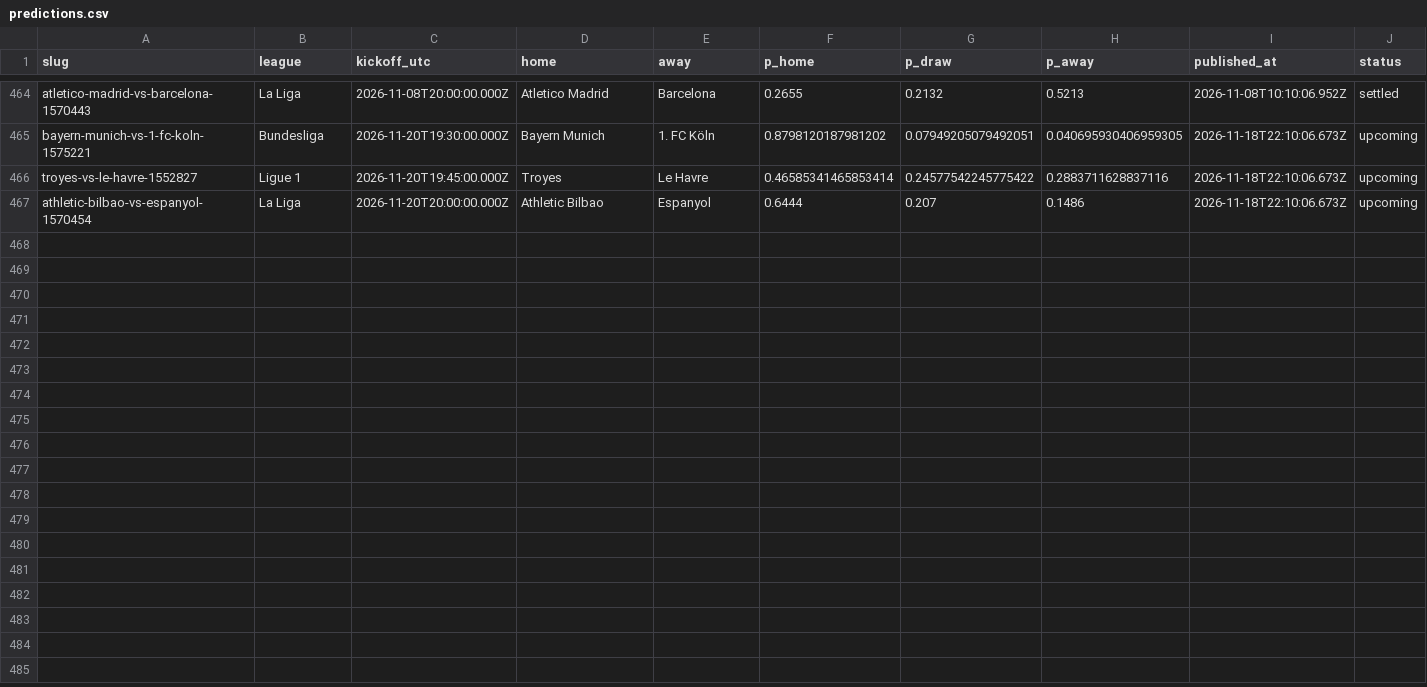
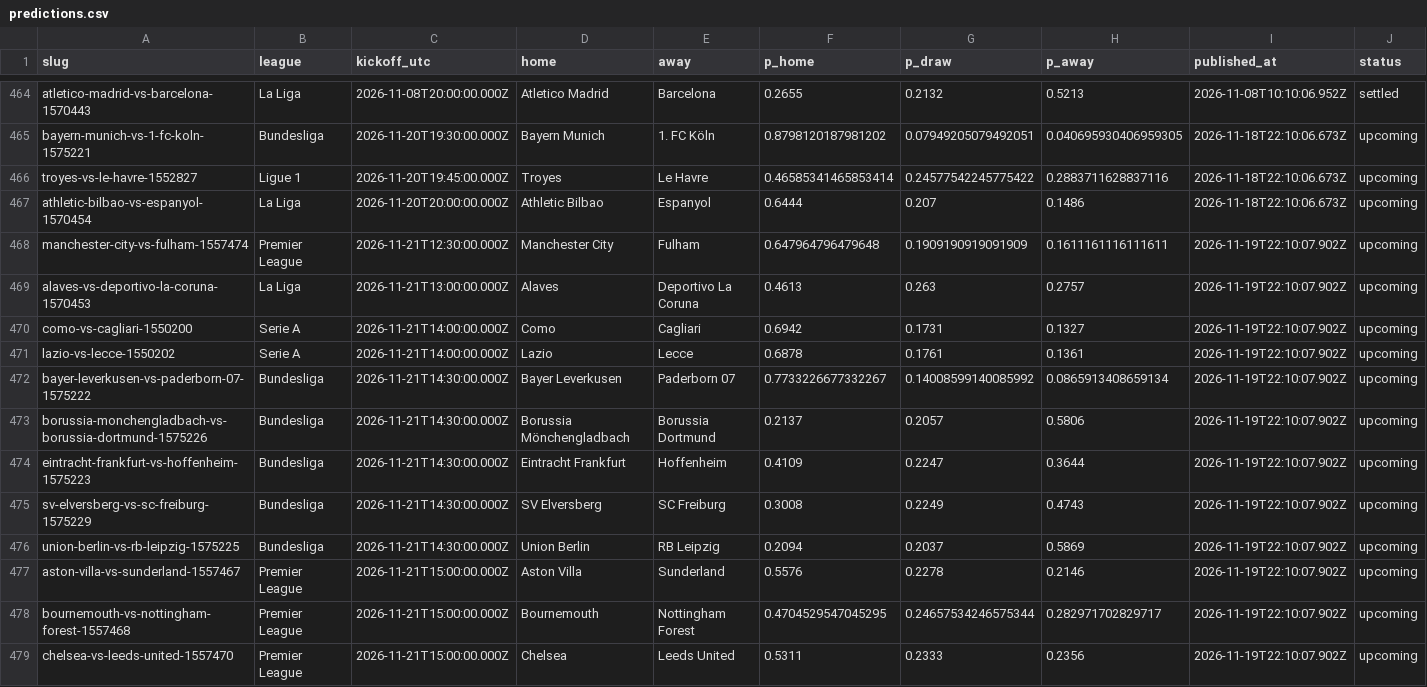
Before and after one commit to oddsflowai-team/clawsportbot-protocol, a CSV file: record/predictions.csv, drawn as a sheet; only a part is shown, gaps mark what is left out; rows hold the shown columns only; the diff names each change by its address in the sheet, - before the commit and + after, or states it on an @@ line.

Commit message:
record: sync 2026-11-19

```diff
--- a/record/predictions.csv
+++ b/record/predictions.csv
+row 468: manchester-city-vs-fulham-1557474 | Premier League | 2026-11-21T12:30:00.000Z | Manchester City | Fulham | 0.647964796479648 | 0.1909190919091909 | 0.1611161116111611 | 2026-11-19T22:10:07.902Z | upcoming
+row 469: alaves-vs-deportivo-la-coruna-1570453 | La Liga | 2026-11-21T13:00:00.000Z | Alaves | Deportivo La Coruna | 0.4613 | 0.263 | 0.2757 | 2026-11-19T22:10:07.902Z | upcoming
+row 470: como-vs-cagliari-1550200 | Serie A | 2026-11-21T14:00:00.000Z | Como | Cagliari | 0.6942 | 0.1731 | 0.1327 | 2026-11-19T22:10:07.902Z | upcoming
+row 471: lazio-vs-lecce-1550202 | Serie A | 2026-11-21T14:00:00.000Z | Lazio | Lecce | 0.6878 | 0.1761 | 0.1361 | 2026-11-19T22:10:07.902Z | upcoming
+row 472: bayer-leverkusen-vs-paderborn-07-1575222 | Bundesliga | 2026-11-21T14:30:00.000Z | Bayer Leverkusen | Paderborn 07 | 0.7733226677332267 | 0.14008599140085992 | 0.0865913408659134 | 2026-11-19T22:10:07.902Z | upcoming
+row 473: borussia-monchengladbach-vs-borussia-dortmund-1575226 | Bundesliga | 2026-11-21T14:30:00.000Z | Borussia Mönchengladbach | Borussia Dortmund | 0.2137 | 0.2057 | 0.5806 | 2026-11-19T22:10:07.902Z | upcoming
+row 474: eintracht-frankfurt-vs-hoffenheim-1575223 | Bundesliga | 2026-11-21T14:30:00.000Z | Eintracht Frankfurt | Hoffenheim | 0.4109 | 0.2247 | 0.3644 | 2026-11-19T22:10:07.902Z | upcoming
+row 475: sv-elversberg-vs-sc-freiburg-1575229 | Bundesliga | 2026-11-21T14:30:00.000Z | SV Elversberg | SC Freiburg | 0.3008 | 0.2249 | 0.4743 | 2026-11-19T22:10:07.902Z | upcoming
+row 476: union-berlin-vs-rb-leipzig-1575225 | Bundesliga | 2026-11-21T14:30:00.000Z | Union Berlin | RB Leipzig | 0.2094 | 0.2037 | 0.5869 | 2026-11-19T22:10:07.902Z | upcoming
+row 477: aston-villa-vs-sunderland-1557467 | Premier League | 2026-11-21T15:00:00.000Z | Aston Villa | Sunderland | 0.5576 | 0.2278 | 0.2146 | 2026-11-19T22:10:07.902Z | upcoming
+row 478: bournemouth-vs-nottingham-forest-1557468 | Premier League | 2026-11-21T15:00:00.000Z | Bournemouth | Nottingham Forest | 0.4704529547045295 | 0.24657534246575344 | 0.282971702829717 | 2026-11-19T22:10:07.902Z | upcoming
+row 479: chelsea-vs-leeds-united-1557470 | Premier League | 2026-11-21T15:00:00.000Z | Chelsea | Leeds United | 0.5311 | 0.2333 | 0.2356 | 2026-11-19T22:10:07.902Z | upcoming
```
Also changed, not shown: 13 other files.
